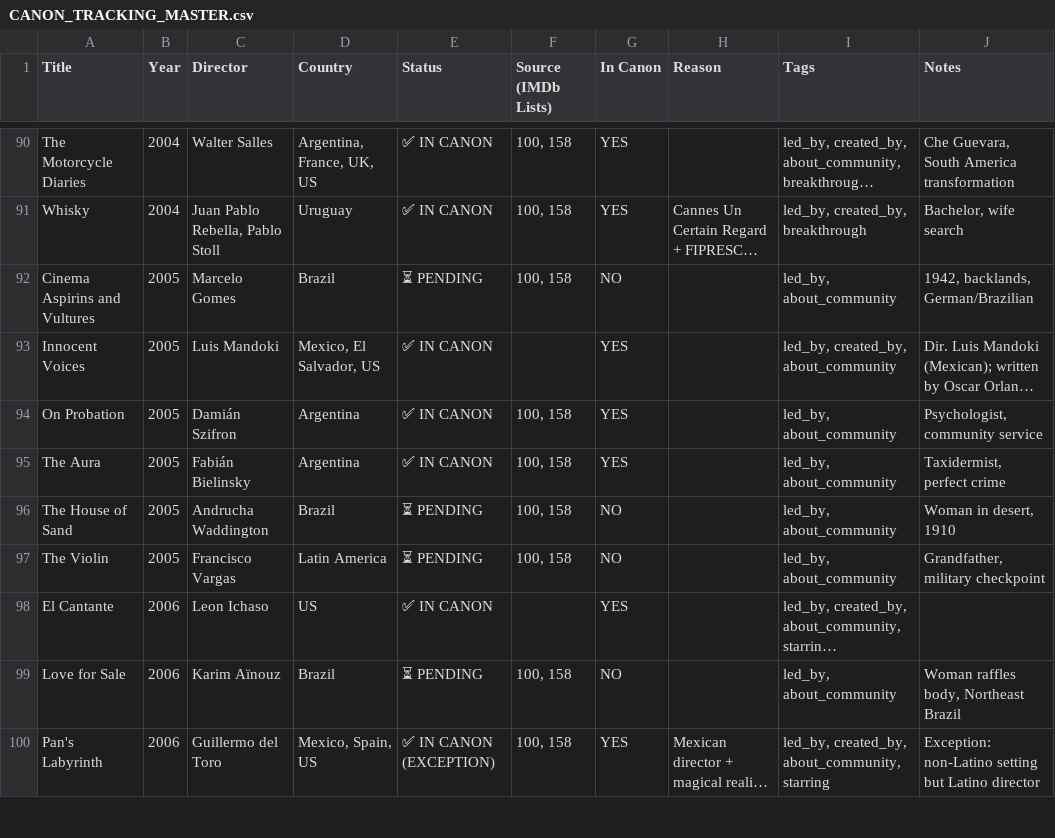
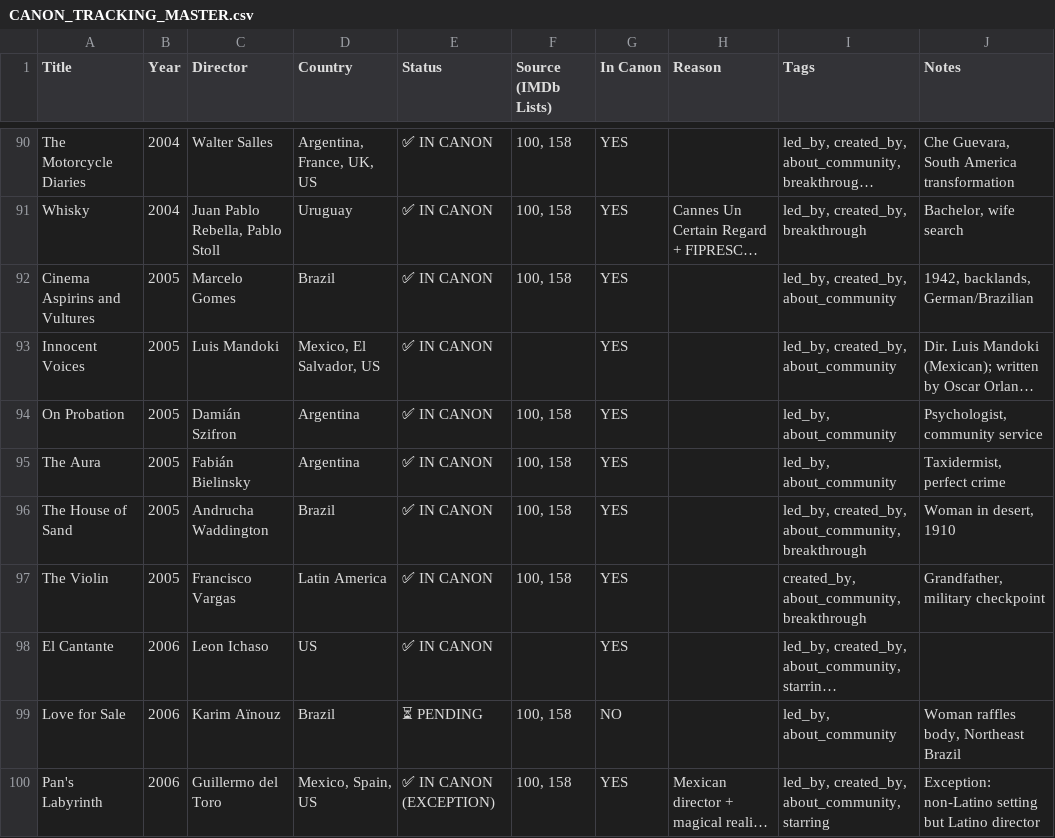
Before and after one commit to ramirez-ai-labs/latino-canon, a CSV file: docs/CANON_TRACKING_MASTER.csv, drawn as a sheet; only a part is shown, gaps mark what is left out; long unchanged cells end in …; the diff covers the shown part only; the diff names each change by its address in the sheet, - before the commit and + after, or states it on an @@ line.

```diff
--- a/docs/CANON_TRACKING_MASTER.csv
+++ b/docs/CANON_TRACKING_MASTER.csv
-E92 (Status): ⏳ PENDING
+E92 (Status): ✅ IN CANON
-G92 (In Canon): NO
+G92 (In Canon): YES
-I92 (Tags): led_by, about_community
+I92 (Tags): led_by, created_by, about_community
-E96:E97 (Status): ⏳ PENDING
+E96:E97 (Status): ✅ IN CANON
-G96:G97 (In Canon): NO
+G96:G97 (In Canon): YES
-I96 (Tags): led_by, about_community
+I96 (Tags): led_by, created_by, about_community, breakthrough
-I97 (Tags): led_by, about_community
+I97 (Tags): created_by, about_community, breakthrough
```
Also changed, not shown: 78 edited cells elsewhere in this file, 11 other files.
